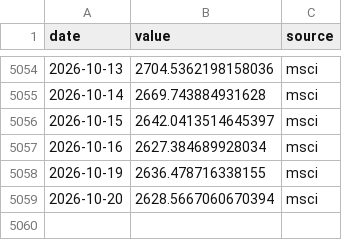
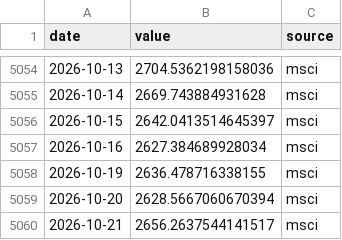
Before and after one commit to seyfettinkarakaya/maliSK, a CSV file: data/market/msci_acwi_islamic.csv, drawn as a sheet; only a part is shown, gaps mark what is left out.

```diff
--- a/data/market/msci_acwi_islamic.csv
+++ b/data/market/msci_acwi_islamic.csv
@@ -5059 +5059,2 @@ date,value,source
 2026-10-20,2628.5667060670394,msci
+2026-10-21,2656.2637544141517,msci
```
Also changed, not shown: data/market/brent.csv, data/market/gold_usd.csv, 24 other files.
